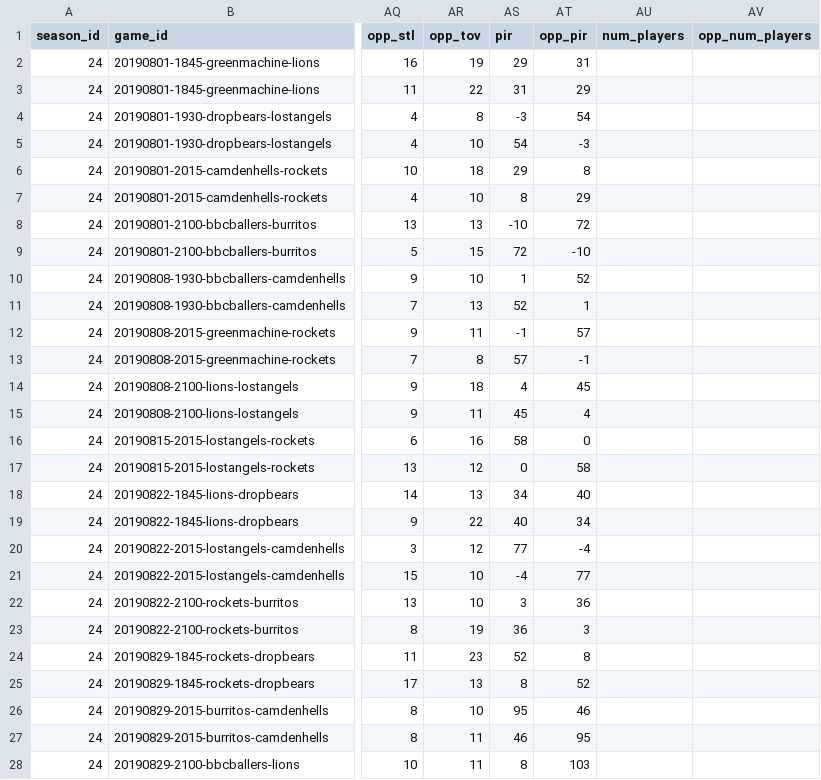
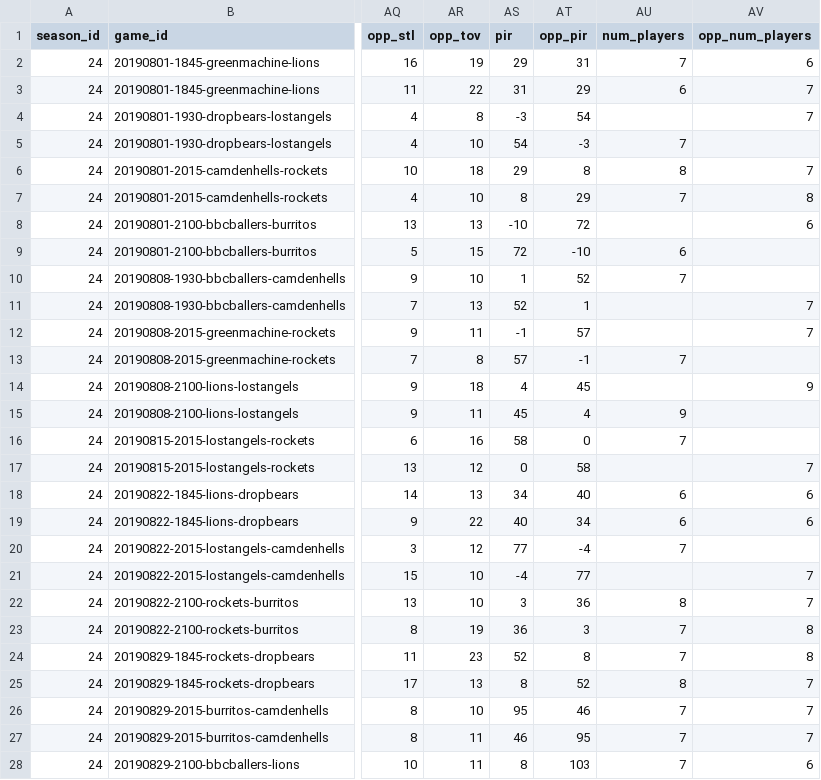
Before and after one commit to zilupe/thegame.report-data, a CSV file: raw_data/season24/skdb-import/teamlogs.csv, drawn as a sheet; only a part is shown, gaps mark what is left out; the diff covers the shown part only; the diff names each change by its address in the sheet, - before the commit and + after, or states it on an @@ line.

Commit message:
Get number of players for season 24 from playerlogs

```diff
--- a/raw_data/season24/skdb-import/teamlogs.csv
+++ b/raw_data/season24/skdb-import/teamlogs.csv
-AU2 (num_players): (empty)
+AU2 (num_players): 7
-AV2 (opp_num_players): (empty)
+AV2 (opp_num_players): 6
-AU3 (num_players): (empty)
+AU3 (num_players): 6
-AV3:AV4 (opp_num_players): (empty)
+AV3:AV4 (opp_num_players): 7
-AU5 (num_players): (empty)
+AU5 (num_players): 7
-AU6 (num_players): (empty)
+AU6 (num_players): 8
-AV6 (opp_num_players): (empty)
+AV6 (opp_num_players): 7
-AU7 (num_players): (empty)
+AU7 (num_players): 7
-AV7 (opp_num_players): (empty)
+AV7 (opp_num_players): 8
-AV8 (opp_num_players): (empty)
+AV8 (opp_num_players): 6
-AU9 (num_players): (empty)
+AU9 (num_players): 6
-AU10 (num_players): (empty)
+AU10 (num_players): 7
-AV11:AV12 (opp_num_players): (empty)
+AV11:AV12 (opp_num_players): 7
-AU13 (num_players): (empty)
+AU13 (num_players): 7
-AV14 (opp_num_players): (empty)
+AV14 (opp_num_players): 9
-AU15 (num_players): (empty)
+AU15 (num_players): 9
-AU16 (num_players): (empty)
+AU16 (num_players): 7
-AV17 (opp_num_players): (empty)
+AV17 (opp_num_players): 7
-AU18:AU19 (num_players): (empty)
+AU18:AU19 (num_players): 6
-AV18:AV19 (opp_num_players): (empty)
+AV18:AV19 (opp_num_players): 6
-AU20 (num_players): (empty)
+AU20 (num_players): 7
-AV21:AV22 (opp_num_players): (empty)
+AV21:AV22 (opp_num_players): 7
-AU22 (num_players): (empty)
+AU22 (num_players): 8
-AU23:AU24 (num_players): (empty)
+AU23:AU24 (num_players): 7
-AV23:AV24 (opp_num_players): (empty)
+AV23:AV24 (opp_num_players): 8
-AU25 (num_players): (empty)
+AU25 (num_players): 8
-AV25:AV27 (opp_num_players): (empty)
+AV25:AV27 (opp_num_players): 7
-AU26:AU28 (num_players): (empty)
+AU26:AU28 (num_players): 7
-AV28 (opp_num_players): (empty)
+AV28 (opp_num_players): 6
```
Also changed, not shown: 18 edited cells elsewhere in this file, 1 other file.
